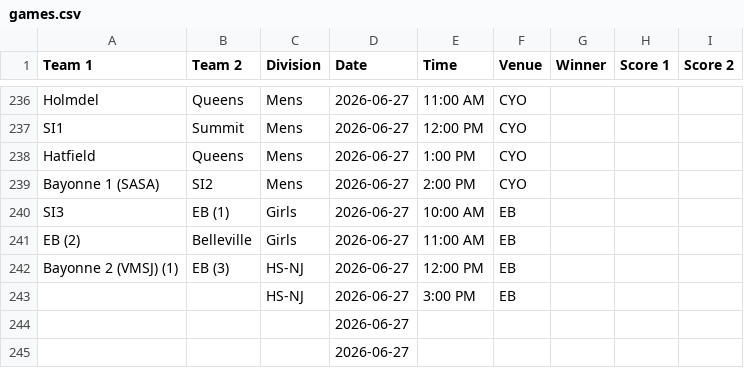
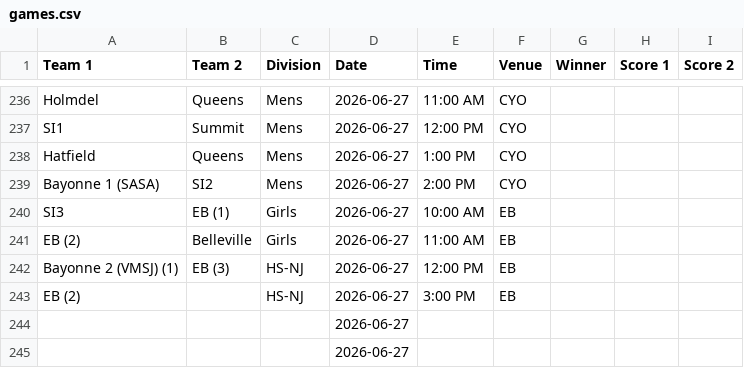
Before and after one commit to nacopticleague/mygamestab, a CSV file: data/games.csv, drawn as a sheet; only a part is shown, gaps mark what is left out.

Commit message:
Update data/games.csv from Google Sheet

```diff
--- a/data/games.csv
+++ b/data/games.csv
@@ -242,3 +242,3 @@ EB (2),Belleville,Girls,2026-06-27,11:00 AM,EB,,,
 Bayonne 2 (VMSJ) (1),EB (3),HS-NJ,2026-06-27,12:00 PM,EB,,,
-,,HS-NJ,2026-06-27,3:00 PM,EB,,,
+EB (2),,HS-NJ,2026-06-27,3:00 PM,EB,,,
 ,,,2026-06-27,,,,,
```
